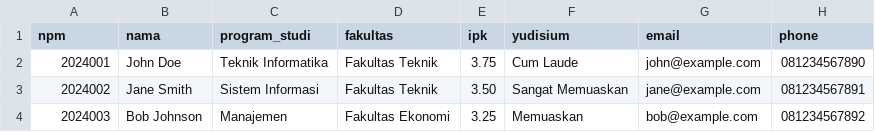
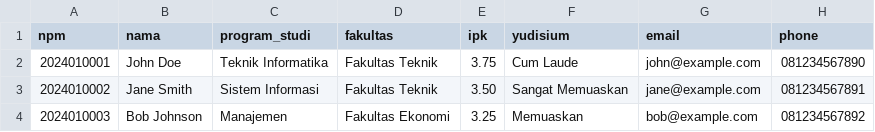
Before and after one commit to pratomobowo/aplikasi-absensi-wisuda, a CSV file: public/templates/mahasiswa-import-template.csv, drawn as a sheet.

```diff
--- a/public/templates/mahasiswa-import-template.csv
+++ b/public/templates/mahasiswa-import-template.csv
@@ -1,4 +1,4 @@
 npm,nama,program_studi,fakultas,ipk,yudisium,email,phone
-2024001,John Doe,Teknik Informatika,Fakultas Teknik,3.75,Cum Laude,john@example.com,081234567890
-2024002,Jane Smith,Sistem Informasi,Fakultas Teknik,3.50,Sangat Memuaskan,jane@example.com,081234567891
-2024003,Bob Johnson,Manajemen,Fakultas Ekonomi,3.25,Memuaskan,bob@example.com,081234567892
+2024010001,John Doe,Teknik Informatika,Fakultas Teknik,3.75,Cum Laude,john@example.com,081234567890
+2024010002,Jane Smith,Sistem Informasi,Fakultas Teknik,3.50,Sangat Memuaskan,jane@example.com,081234567891
+2024010003,Bob Johnson,Manajemen,Fakultas Ekonomi,3.25,Memuaskan,bob@example.com,081234567892
```
Also changed, not shown: 3 other files.
